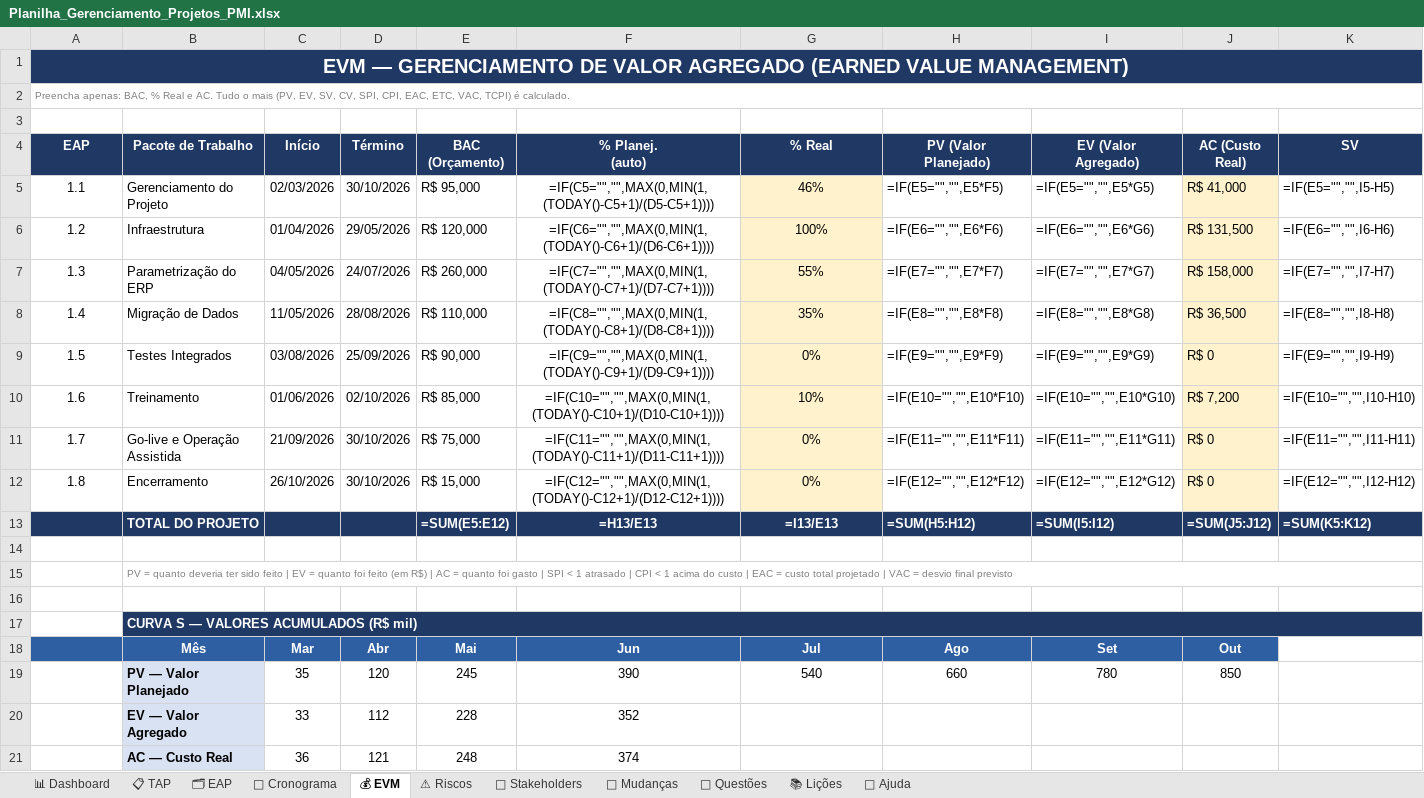
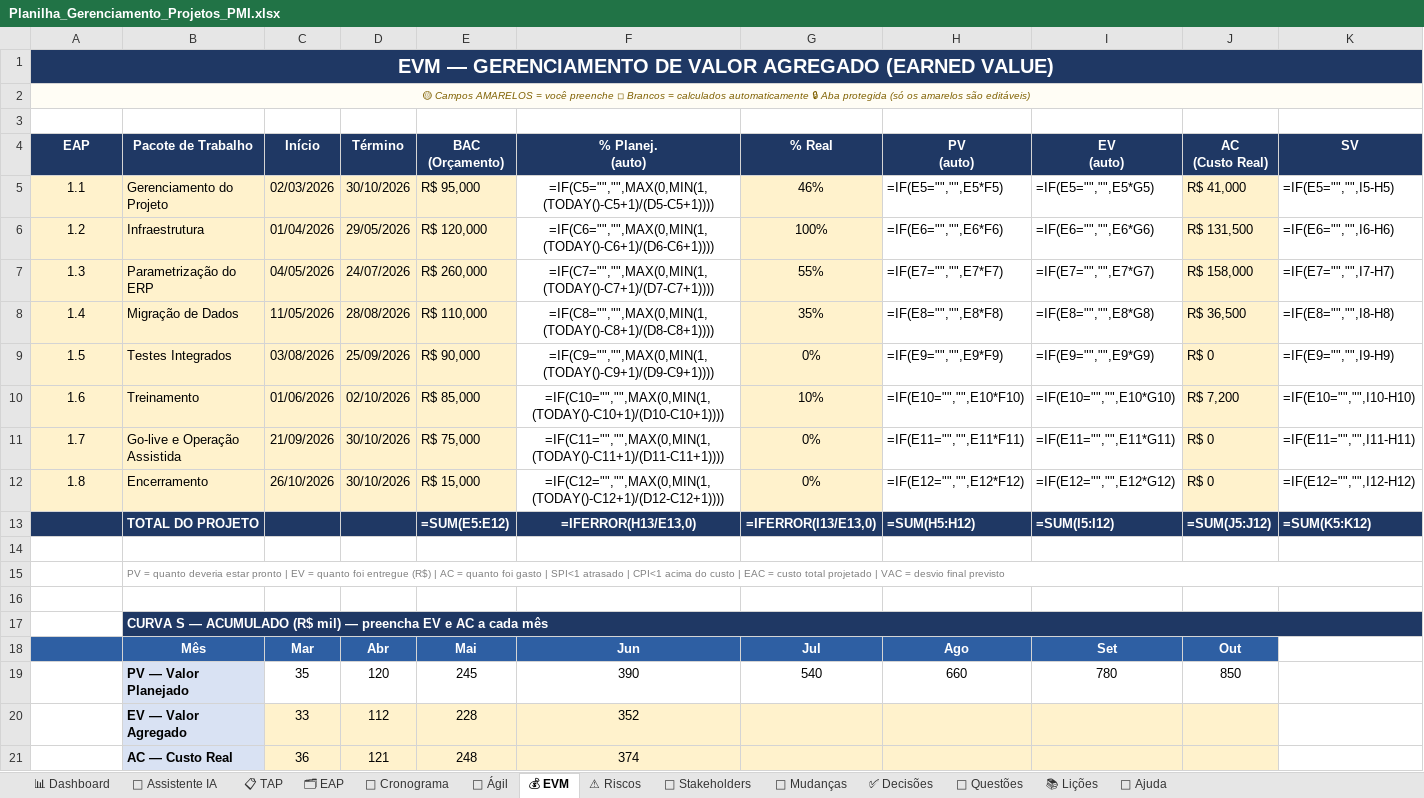
Before and after one commit to ahebeler1974/awesome-claude-skills, an Excel workbook: planilha-gerenciamento-projetos-pmi/Planilha_Gerenciamento_Projetos_PMI.xlsx, sheet 💰 EVM, drawn as a sheet; only a part is shown; values as stored, in another font and other column widths than the file's, no borders; formulas without a stored value are shown as written; conditional formats not drawn; ↵ is a line break in a cell; the diff names each change by its address in the sheet, - before the commit and + after, or states it on an @@ line.

```diff
--- a/planilha-gerenciamento-projetos-pmi/Planilha_Gerenciamento_Projetos_PMI.xlsx (sheet 💰 EVM)
+++ b/planilha-gerenciamento-projetos-pmi/Planilha_Gerenciamento_Projetos_PMI.xlsx (sheet 💰 EVM)
+sheet tab: 🤖 Assistente IA
+sheet tab: 🏃 Ágil
+sheet tab: ✅ Decisões
-A1 (EAP): …AGREGADO (EARNED VALUE MANAGEMENT)
+A1 (EAP): …AGREGADO (EARNED VALUE)
-A2 (EAP): Preencha apenas: BAC, % Real e AC. Tudo o mais (PV, EV, SV, CV, SPI, CPI, EAC, ETC, VAC, TCPI) é calculado.
+A2 (EAP): 🟡 Campos AMARELOS = você preenche ◽ Brancos = calculados automaticamente 🔒 Aba protegida (só os amarelos são editáveis)
@@ A2 fill: none → #FFFDF5, italic: off → on, text colour: #808080 → #7F6000, alignment: left → center @@
-H4: PV (Valor ↵ Planejado)
+H4: PV ↵ (auto)
-I4: EV (Valor ↵ Agregado)
+I4: EV ↵ (auto)
-J4: AC (Custo ↵ Real)
+J4: AC ↵ (Custo Real)
-A5:E12 fill: none
+A5:E12 fill: #FFF2CC
-F13 (% Planej. (auto)): =H13/E13
+F13 (% Planej. (auto)): =IFERROR(H13/E13,0)
-G13 (% Real): =I13/E13
+G13 (% Real): =IFERROR(I13/E13,0)
-B15 (Pacote de Trabalho): …quanto deveria ter sido feito | EV = quanto foi feito (em R$) | AC = quanto foi gasto | SPI < 1 atrasado | CPI < 1 acima do…
+B15 (Pacote de Trabalho): …quanto deveria estar pronto | EV = quanto foi entregue (R$) | AC = quanto foi gasto | SPI<1 atrasado | CPI<1 acima do…
-B17 (Pacote de Trabalho): …S — VALORES ACUMULADOS (R$ mil)
+B17 (Pacote de Trabalho): …S — ACUMULADO (R$ mil) — preencha EV e AC a cada mês
-C20:J21 fill: none
+C20:J21 fill: #FFF2CC
```
Also changed, not shown: sheet 📅 Cronograma, sheet ⚠ Riscos, sheet 👥 Stakeholders, sheet 🚧 Questões, sheet 📊 Dashboard, sheet 📚 Lições, 4 more sheets, formulas that keep their value, charts or pictures, 2 other files.
